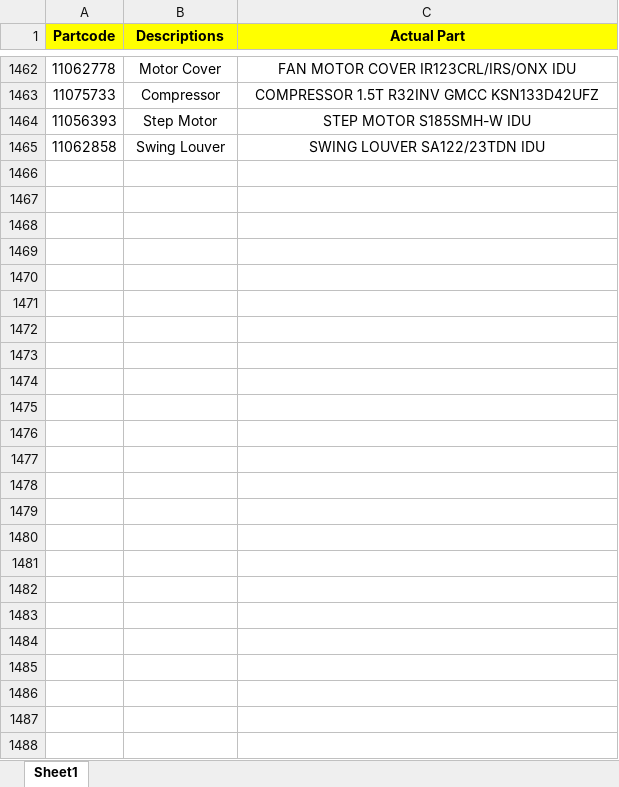
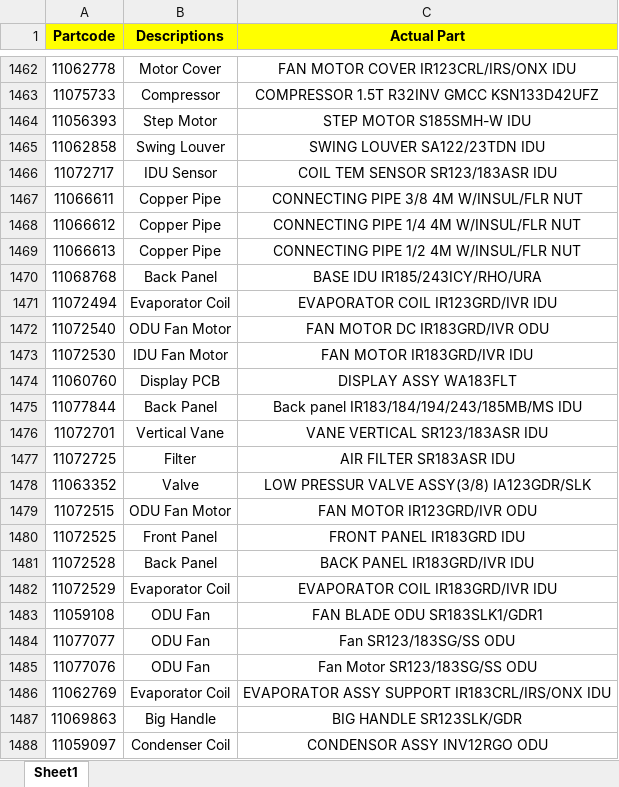
Before and after one commit to Gauravkeny/FFR-Preparation-REFramework, an Excel workbook: FFR Data/Added Data/FFR Data Actual Part with Part code.xlsx, sheet Sheet1, drawn as a sheet; only a part is shown, gaps mark what is left out; values as stored, in another font and other column widths than the file's, no borders; the diff names each change by its address in the sheet, - before the commit and + after, or states it on an @@ line.

```diff
--- a/FFR Data/Added Data/FFR Data Actual Part with Part code.xlsx (sheet Sheet1)
+++ b/FFR Data/Added Data/FFR Data Actual Part with Part code.xlsx (sheet Sheet1)
+row 1466: 11072717 | IDU Sensor | COIL TEM SENSOR SR123/183ASR IDU
+row 1467: 11066611 | Copper Pipe | CONNECTING PIPE 3/8 4M W/INSUL/FLR NUT
+row 1468: 11066612 | Copper Pipe | CONNECTING PIPE 1/4 4M W/INSUL/FLR NUT
+row 1469: 11066613 | Copper Pipe | CONNECTING PIPE 1/2 4M W/INSUL/FLR NUT
+row 1470: 11068768 | Back Panel | BASE IDU IR185/243ICY/RHO/URA
+row 1471: 11072494 | Evaporator Coil | EVAPORATOR COIL IR123GRD/IVR IDU
+row 1472: 11072540 | ODU Fan Motor | FAN MOTOR DC IR183GRD/IVR ODU
+row 1473: 11072530 | IDU Fan Motor | FAN MOTOR IR183GRD/IVR IDU
+row 1474: 11060760 | Display PCB | DISPLAY ASSY WA183FLT
+row 1475: 11077844 | Back Panel | Back panel IR183/184/194/243/185MB/MS IDU
+row 1476: 11072701 | Vertical Vane | VANE VERTICAL SR123/183ASR IDU
+row 1477: 11072725 | Filter | AIR FILTER SR183ASR IDU
+row 1478: 11063352 | Valve | LOW PRESSUR VALVE ASSY(3/8) IA123GDR/SLK
+row 1479: 11072515 | ODU Fan Motor | FAN MOTOR IR123GRD/IVR ODU
+row 1480: 11072525 | Front Panel | FRONT PANEL IR183GRD IDU
+row 1481: 11072528 | Back Panel | BACK PANEL IR183GRD/IVR IDU
+row 1482: 11072529 | Evaporator Coil | EVAPORATOR COIL IR183GRD/IVR IDU
+row 1483: 11059108 | ODU Fan | FAN BLADE ODU SR183SLK1/GDR1
+row 1484: 11077077 | ODU Fan | Fan SR123/183SG/SS ODU
+row 1485: 11077076 | ODU Fan | Fan Motor SR123/183SG/SS ODU
+row 1486: 11062769 | Evaporator Coil | EVAPORATOR ASSY SUPPORT IR183CRL/IRS/ONX IDU
+row 1487: 11069863 | Big Handle | BIG HANDLE SR123SLK/GDR
+row 1488: 11059097 | Condenser Coil | CONDENSOR ASSY INV12RGO ODU
```
Also changed, not shown: Data/Config.xlsx, Data/Output/Output Results.xlsx, 32 other files.
